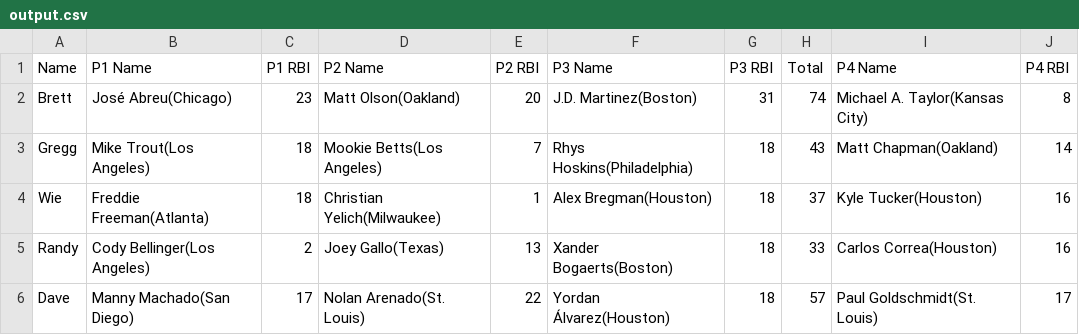
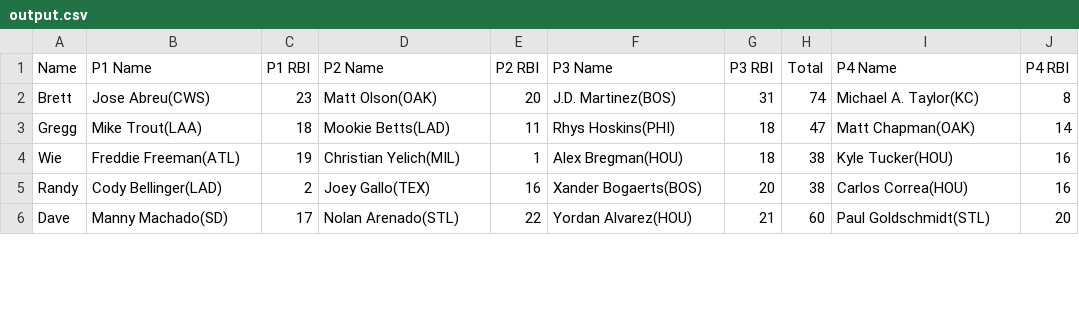
Before and after one commit to ocont/baseball, a CSV file: reports/output.csv, drawn as a sheet; only a part is shown; the diff covers the shown part only.

```diff
--- a/reports/output.csv
+++ b/reports/output.csv
@@ -1,6 +1,6 @@
 Name,P1 Name,P1 RBI,P2 Name,P2 RBI,P3 Name,P3 RBI,Total,P4 Name,P4 RBI
-Brett,José Abreu(Chicago),23,Matt Olson(Oakland),20,J.D. Martinez(Boston),31,74,Michael A. Taylor(Kansas City),8
-Gregg,Mike Trout(Los Angeles),18,Mookie Betts(Los Angeles),7,Rhys Hoskins(Philadelphia),18,43,Matt Chapman(Oakland),14
-Wie,Freddie Freeman(Atlanta),18,Christian Yelich(Milwaukee),1,Alex Bregman(Houston),18,37,Kyle Tucker(Houston),16
-Randy,Cody Bellinger(Los Angeles),2,Joey Gallo(Texas),13,Xander Bogaerts(Boston),18,33,Carlos Correa(Houston),16
-Dave,Manny Machado(San Diego),17,Nolan Arenado(St. Louis),22,Yordan Álvarez(Houston),18,57,Paul Goldschmidt(St. Louis),17
+Brett,Jose Abreu(CWS),23,Matt Olson(OAK),20,J.D. Martinez(BOS),31,74,Michael A. Taylor(KC),8
+Gregg,Mike Trout(LAA),18,Mookie Betts(LAD),11,Rhys Hoskins(PHI),18,47,Matt Chapman(OAK),14
+Wie,Freddie Freeman(ATL),19,Christian Yelich(MIL),1,Alex Bregman(HOU),18,38,Kyle Tucker(HOU),16
+Randy,Cody Bellinger(LAD),2,Joey Gallo(TEX),16,Xander Bogaerts(BOS),20,38,Carlos Correa(HOU),16
+Dave,Manny Machado(SD),17,Nolan Arenado(STL),22,Yordan Alvarez(HOU),21,60,Paul Goldschmidt(STL),20
```
Also changed, not shown: 44 edited cells elsewhere in this file, reports/2021-05-09.csv, 2 other files.
